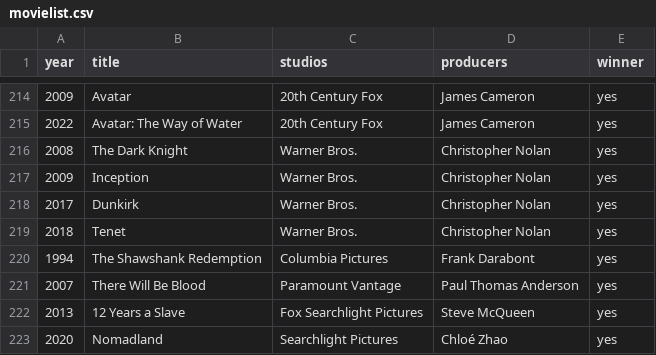
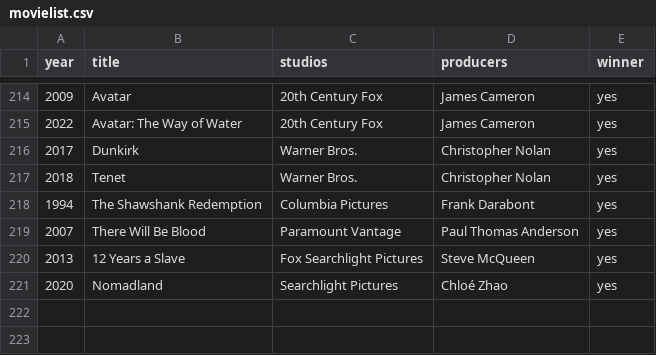
Before and after one commit to lexdmm/golden-raspberry-awards-api, a CSV file: src/shared/movielist.csv, drawn as a sheet; only a part is shown, gaps mark what is left out; the diff names each change by its address in the sheet, - before the commit and + after, or states it on an @@ line.

Commit message:
csv com intervalos iguais

```diff
--- a/src/shared/movielist.csv
+++ b/src/shared/movielist.csv
-row 216: 2008 | The Dark Knight | Warner Bros. | Christopher Nolan | yes
-row 217: 2009 | Inception | Warner Bros. | Christopher Nolan | yes
```
